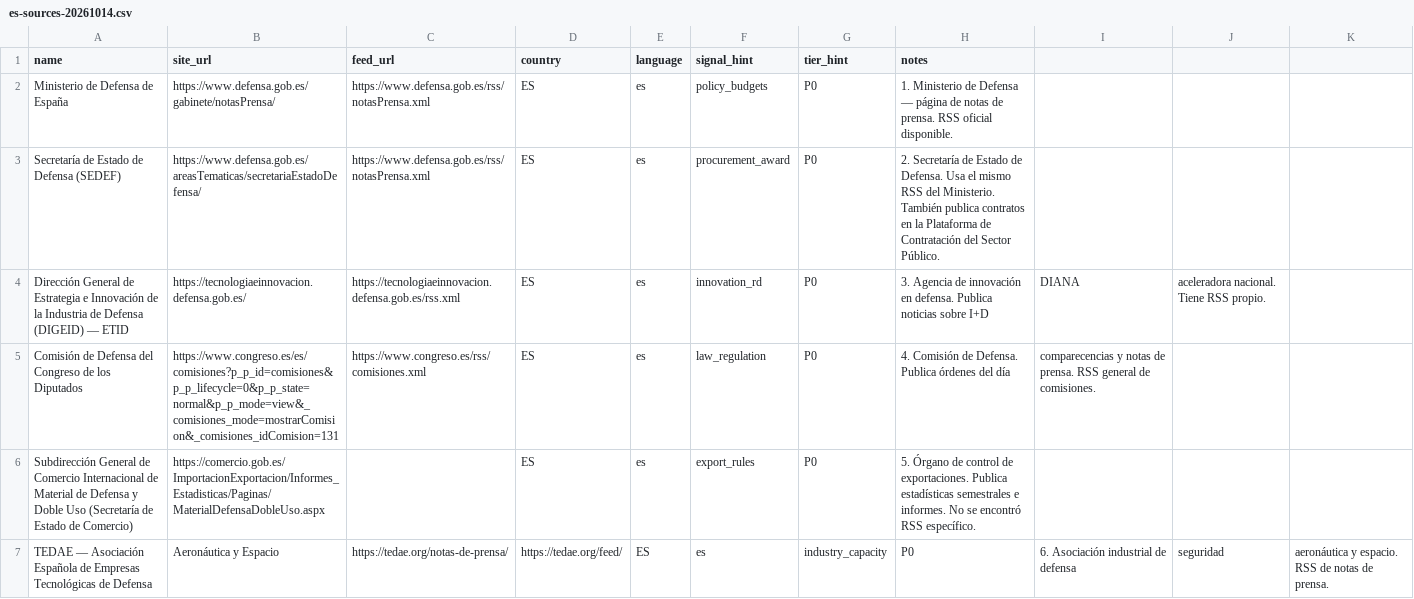
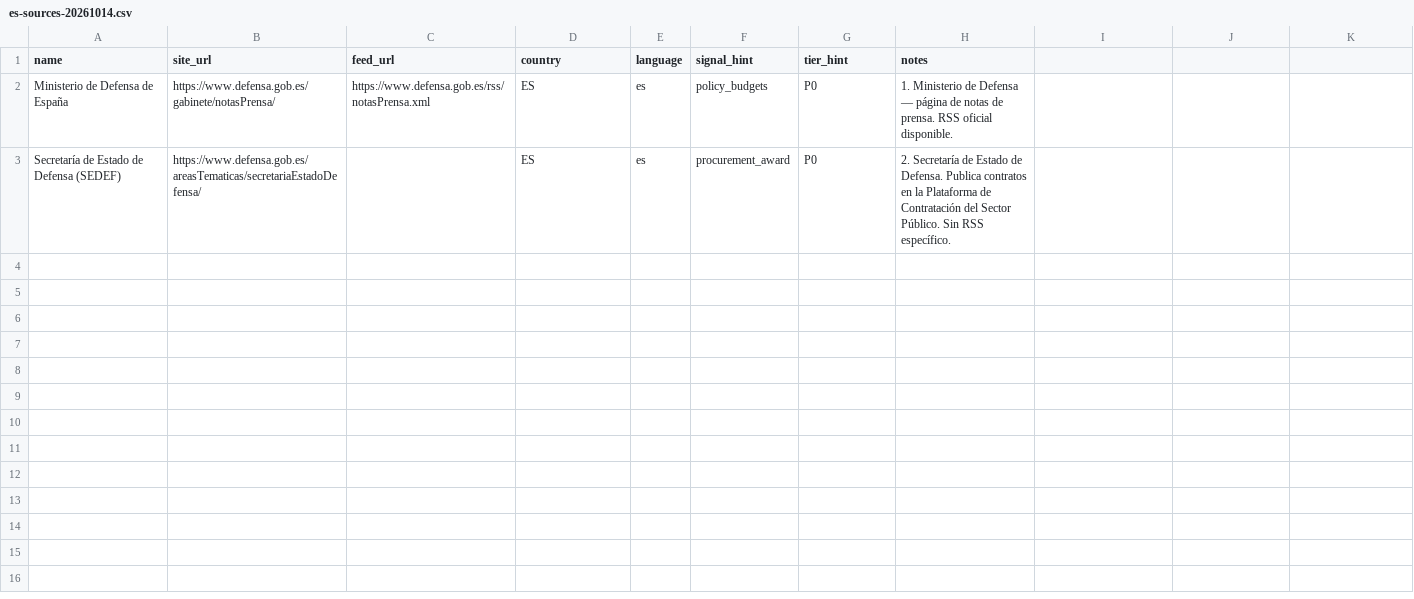
Before and after one commit to nab0k/bohun-the-field, a CSV file: data/sources/inbox/es-sources-20261014.csv, drawn as a sheet; only a part is shown; the diff covers the shown part only.

```diff
--- a/data/sources/inbox/es-sources-20261014.csv
+++ b/data/sources/inbox/es-sources-20261014.csv
@@ -2,6 +2,2 @@ name,site_url,feed_url,country,language,signal_hint,tier_hint,notes
 Ministerio de Defensa de España,https://www.defensa.gob.es/gabinete/notasPrensa/,https://www.defensa.gob.es/rss/notasPrensa.xml,ES,es,policy_budgets,P0,1. Ministerio de Defensa — página de notas de prensa. RSS oficial disponible.
-Secretaría de Estado de Defensa (SEDEF),https://www.defensa.gob.es/areasTematicas/secretariaEstadoDefensa/,https://www.defensa.gob.es/rss/notasPrensa.xml,ES,es,procurement_award,P0,2. Secretaría de Estado de Defensa. Usa el mismo RSS del Ministerio. También publica contratos en la Plataforma de Contratación del Sector Público.
-Dirección General de Estrategia e Innovación de la Industria de Defensa (DIGEID) — ETID,https://tecnologiaeinnovacion.defensa.gob.es/,https://tecnologiaeinnovacion.defensa.gob.es/rss.xml,ES,es,innovation_rd,P0,3. Agencia de innovación en defensa. Publica noticias sobre I+D, DIANA, aceleradora nacional. Tiene RSS propio.
-Comisión de Defensa del Congreso de los Diputados,https://www.congreso.es/es/comisiones?p_p_id=comisiones&p_p_lifecycle=0&p_p_state=normal&p_p_mode=view&_comisiones_mode=mostrarComision&_comisiones_idComision=131,https://www.congreso.es/rss/comisiones.xml,ES,es,law_regulation,P0,4. Comisión de Defensa. Publica órdenes del día, comparecencias y notas de prensa. RSS general de comisiones.
-Subdirección General de Comercio Internacional de Material de Defensa y Doble Uso (Secretaría de Estado de Comercio),https://comercio.gob.es/ImportacionExportacion/Informes_Estadisticas/Paginas/MaterialDefensaDobleUso.aspx,,ES,es,export_rules,P0,5. Órgano de control de exportaciones. Publica estadísticas semestrales e informes. No se encontró RSS específico.
-TEDAE — Asociación Española de Empresas Tecnológicas de Defensa, Aeronáutica y Espacio,https://tedae.org/notas-de-prensa/,https://tedae.org/feed/,ES,es,industry_capacity,P0,6. Asociación industrial de defensa, seguridad, aeronáutica y espacio. RSS de notas de prensa.
+Secretaría de Estado de Defensa (SEDEF),https://www.defensa.gob.es/areasTematicas/secretariaEstadoDefensa/,,ES,es,procurement_award,P0,2. Secretaría de Estado de Defensa. Publica contratos en la Plataforma de Contratación del Sector Público. Sin RSS específico.
```
Also changed, not shown: 14 removed rows elsewhere in this file.
